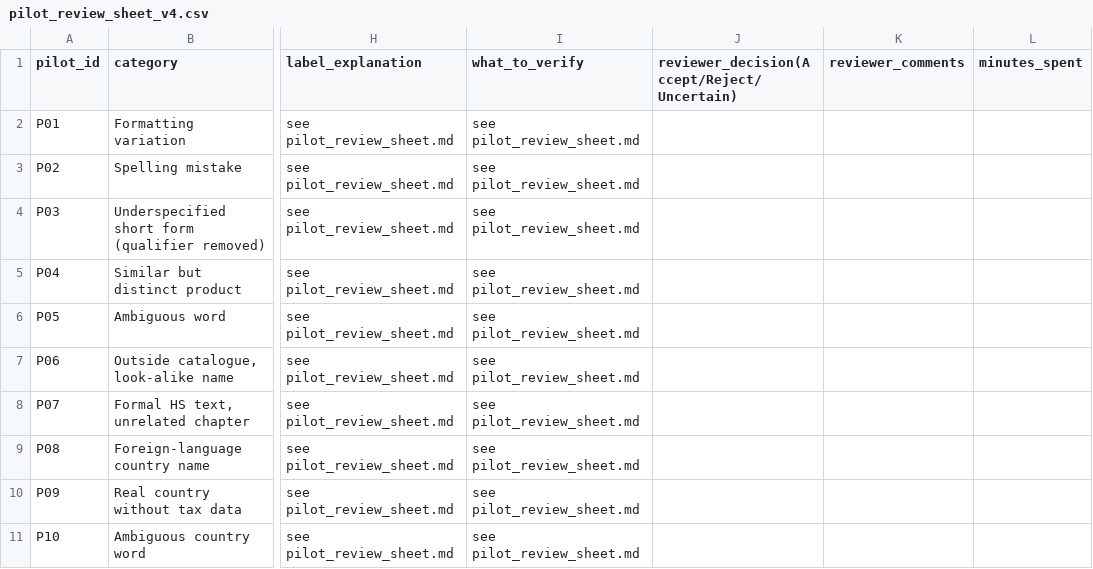
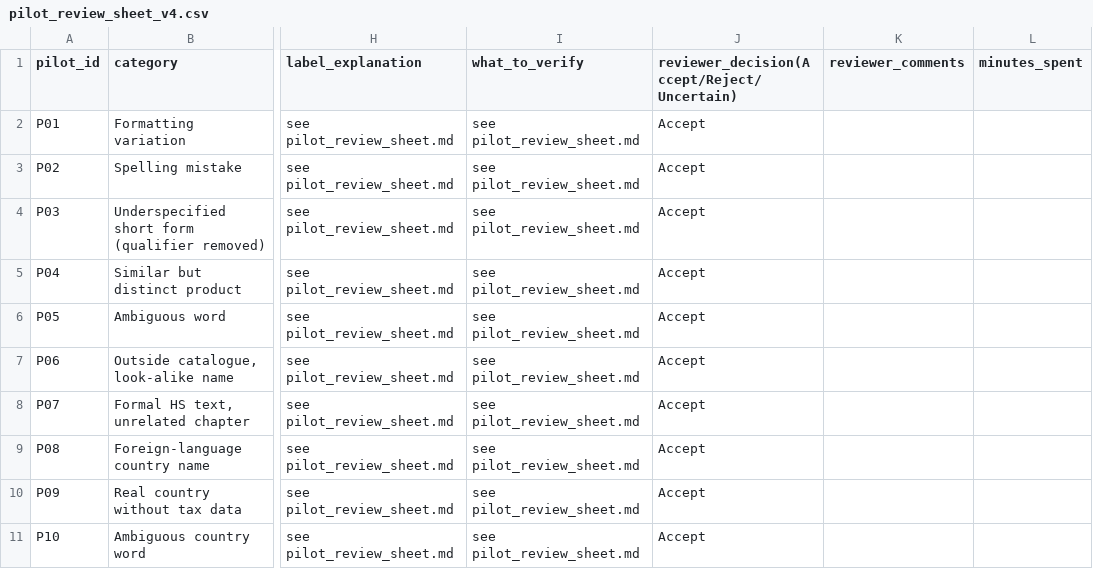
Before and after one commit to K-Siddharth-Reddy-CR7/ai-tax-auditor7, a CSV file: research_paper/experiments/pilot/pilot_review_sheet_v4.csv, drawn as a sheet; only a part is shown, gaps mark what is left out; the diff names each change by its address in the sheet, - before the commit and + after, or states it on an @@ line.

```diff
--- a/research_paper/experiments/pilot/pilot_review_sheet_v4.csv
+++ b/research_paper/experiments/pilot/pilot_review_sheet_v4.csv
-J2:J11: (empty)
+J2:J11: Accept
```
Also changed, not shown: 4 other files.
